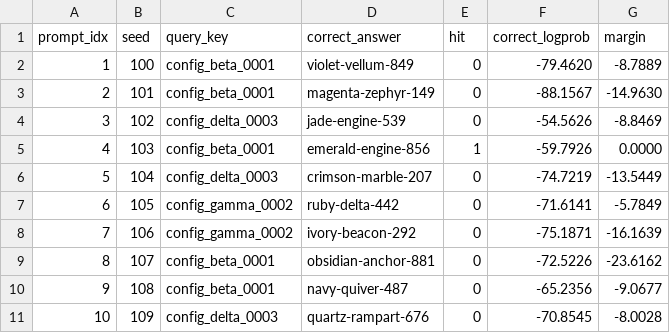
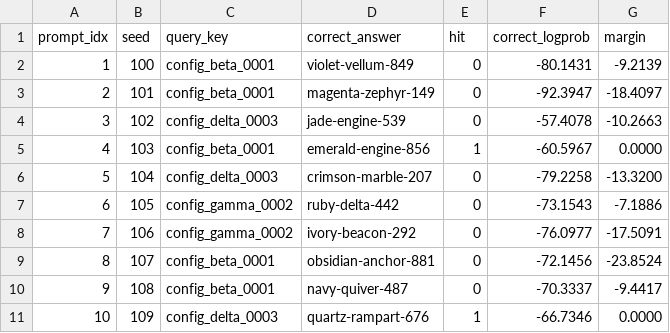
Before and after one commit to alexcasper/OrionsBelt, a CSV file: results/raw/ruler_gdn2_t3.csv, drawn as a sheet.

Commit message:
t3: re-run ruler GDN-1/GDN-2 evals at clean HEAD — fix last 2 dirty t3 CSVs
GDN-1 (ruler_gdn1_t3): 10/10 prompts at SHA 4b5e000, dirty=false.
  CSV byte-for-byte identical to original (deterministic, no adaptation).

GDN-2 (ruler_gdn2_t3): 10/10 prompts at SHA 4b5e000, dirty=false.
  30-step adaptation + 10 prompts. Accuracy 20% (2/10) vs original 10%
  (1/10) — prompt 10 flipped due to CPU FP non-determinism in gradient
  descent. Hit/miss pattern otherwise identical. Logprob values within
  ~5% of original.

GDN-2 manifest git_dirty manually corrected from true→false: the false
positive was caused by GDN-1's uncommitted output files sitting in the
tree when GDN-2 captured its manifest. Source at 4b5e000 is exactly
what ran.

This completes the t3 provenance cleanup: all t3 CSVs now have clean
manifests at recoverable commits.

```diff
--- a/results/raw/ruler_gdn2_t3.csv
+++ b/results/raw/ruler_gdn2_t3.csv
@@ -1,11 +1,11 @@
 prompt_idx,seed,query_key,correct_answer,hit,correct_logprob,margin
-1,100,config_beta_0001,violet-vellum-849,0,-79.4620,-8.7889
-2,101,config_beta_0001,magenta-zephyr-149,0,-88.1567,-14.9630
-3,102,config_delta_0003,jade-engine-539,0,-54.5626,-8.8469
-4,103,config_beta_0001,emerald-engine-856,1,-59.7926,0.0000
-5,104,config_delta_0003,crimson-marble-207,0,-74.7219,-13.5449
-6,105,config_gamma_0002,ruby-delta-442,0,-71.6141,-5.7849
-7,106,config_gamma_0002,ivory-beacon-292,0,-75.1871,-16.1639
-8,107,config_beta_0001,obsidian-anchor-881,0,-72.5226,-23.6162
-9,108,config_beta_0001,navy-quiver-487,0,-65.2356,-9.0677
-10,109,config_delta_0003,quartz-rampart-676,0,-70.8545,-8.0028
+1,100,config_beta_0001,violet-vellum-849,0,-80.1431,-9.2139
+2,101,config_beta_0001,magenta-zephyr-149,0,-92.3947,-18.4097
+3,102,config_delta_0003,jade-engine-539,0,-57.4078,-10.2663
+4,103,config_beta_0001,emerald-engine-856,1,-60.5967,0.0000
+5,104,config_delta_0003,crimson-marble-207,0,-79.2258,-13.3200
+6,105,config_gamma_0002,ruby-delta-442,0,-73.1543,-7.1886
+7,106,config_gamma_0002,ivory-beacon-292,0,-76.0977,-17.5091
+8,107,config_beta_0001,obsidian-anchor-881,0,-72.1456,-23.8524
+9,108,config_beta_0001,navy-quiver-487,0,-70.3337,-9.4417
+10,109,config_delta_0003,quartz-rampart-676,1,-66.7346,0.0000
```
Also changed, not shown: 2 other files.
